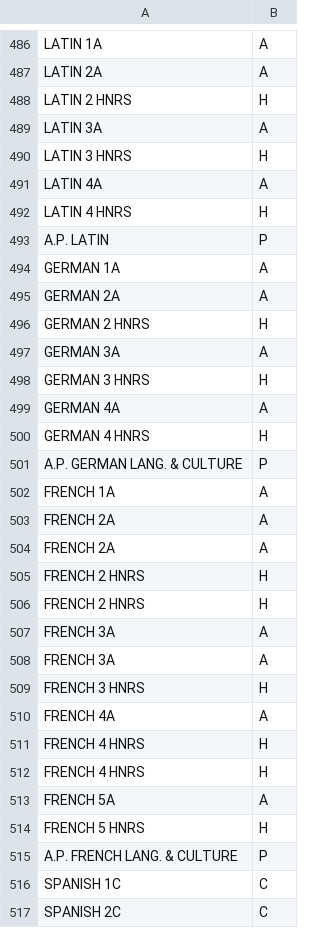
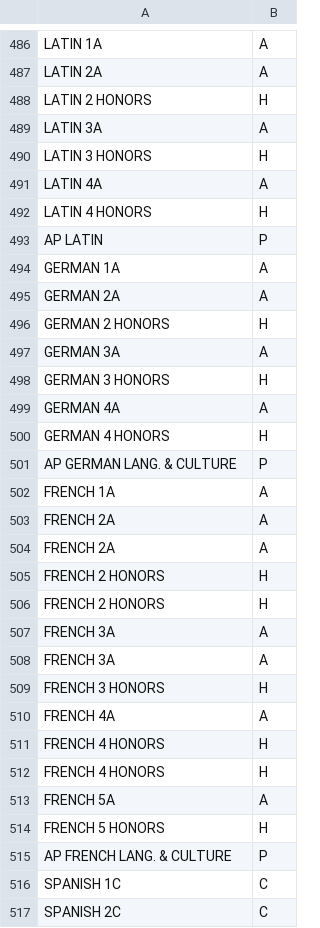
Before and after one commit to braeden/PowerGPA, a CSV file: classes.csv, drawn as a sheet; only a part is shown, gaps mark what is left out; the diff covers the shown part only.

```diff
--- a/classes.csv
+++ b/classes.csv
@@ -487,16 +487,16 @@ LATIN 1A,A
 LATIN 2A,A
-LATIN 2 HNRS,H
+LATIN 2 HONORS,H
 LATIN 3A,A
-LATIN 3 HNRS,H
+LATIN 3 HONORS,H
 LATIN 4A,A
-LATIN 4 HNRS,H
-A.P. LATIN,P
+LATIN 4 HONORS,H
+AP LATIN,P
 GERMAN 1A,A
 GERMAN 2A,A
-GERMAN 2 HNRS,H
+GERMAN 2 HONORS,H
 GERMAN 3A,A
-GERMAN 3 HNRS,H
+GERMAN 3 HONORS,H
 GERMAN 4A,A
-GERMAN 4 HNRS,H
-A.P. GERMAN LANG. & CULTURE,P
+GERMAN 4 HONORS,H
+AP GERMAN LANG. & CULTURE,P
 FRENCH 1A,A
@@ -504,13 +504,13 @@ FRENCH 2A,A
 FRENCH 2A,A
-FRENCH 2 HNRS,H
-FRENCH 2 HNRS,H
+FRENCH 2 HONORS,H
+FRENCH 2 HONORS,H
 FRENCH 3A,A
 FRENCH 3A,A
-FRENCH 3 HNRS,H
+FRENCH 3 HONORS,H
 FRENCH 4A,A
-FRENCH 4 HNRS,H
-FRENCH 4 HNRS,H
+FRENCH 4 HONORS,H
+FRENCH 4 HONORS,H
 FRENCH 5A,A
-FRENCH 5 HNRS,H
-A.P. FRENCH LANG. & CULTURE,P
+FRENCH 5 HONORS,H
+AP FRENCH LANG. & CULTURE,P
 SPANISH 1C,C
```
Also changed, not shown: 147 edited cells elsewhere in this file, 1 other file.
